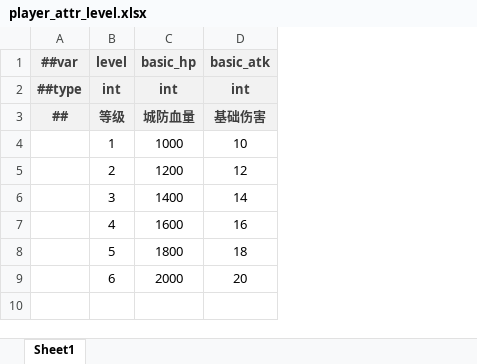
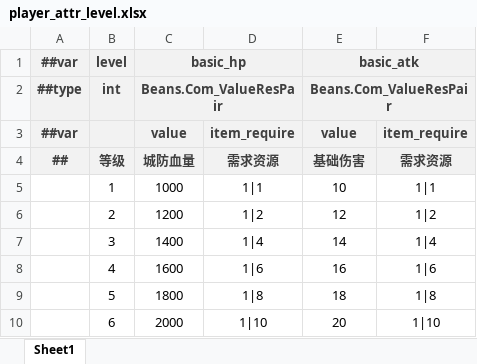
Before and after one commit to BroochWu/ZiStar, an Excel workbook: _ConfigExcels/Datas/player_attr_level.xlsx, sheet Sheet1, drawn as a sheet; values as stored, in another font and other column widths than the file's, no borders; addresses are those after the commit; the diff names each change by its address in the sheet, - before the commit and + after, or states it on an @@ line.

```diff
--- a/_ConfigExcels/Datas/player_attr_level.xlsx (sheet Sheet1)
+++ b/_ConfigExcels/Datas/player_attr_level.xlsx (sheet Sheet1)
+column D, rows 4-10: 需求资源 | 1|1 | 1|2 | 1|4 | 1|6 | 1|8 | 1|10
+column F, rows 4-10: 需求资源 | 1|1 | 1|2 | 1|4 | 1|6 | 1|8 | 1|10
+C1:D1 merged
+E1:F1 merged
-C2: int
+C2: Beans.Com_ValueResPair
+C2:D2 merged
-E2: int
+E2: Beans.Com_ValueResPair
+E2:F2 merged
+row 3: ##var |  | value | item_require | value | item_require
```
Also changed, not shown: _ConfigExcels/Datas/__beans__.xlsx, _ConfigExcels/Datas/player_data.xlsx, 14 other files.
